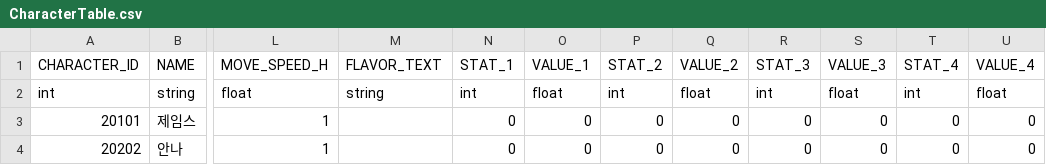
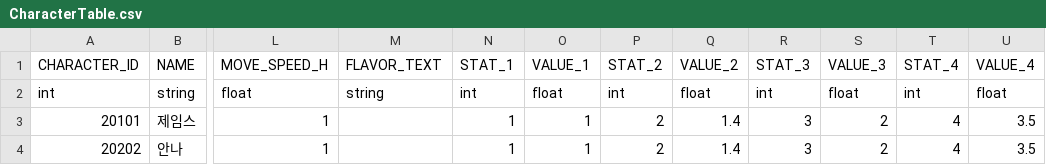
Before and after one commit to rlawlgns3433/CosmosGuardian, a CSV file: Assets/Resources/DataTables/CharacterTable.csv, drawn as a sheet; only a part is shown, gaps mark what is left out; the diff names each change by its address in the sheet, - before the commit and + after, or states it on an @@ line.

```diff
--- a/Assets/Resources/DataTables/CharacterTable.csv
+++ b/Assets/Resources/DataTables/CharacterTable.csv
-N3:N4: 0
+N3:N4: 1
-O3:O4: 0
+O3:O4: 1
-P3:P4: 0
+P3:P4: 2
-Q3:Q4: 0
+Q3:Q4: 1.4
-R3:R4: 0
+R3:R4: 3
-S3:S4: 0
+S3:S4: 2
-T3:T4: 0
+T3:T4: 4
-U3:U4: 0
+U3:U4: 3.5
```
Also changed, not shown: 9 other files.
